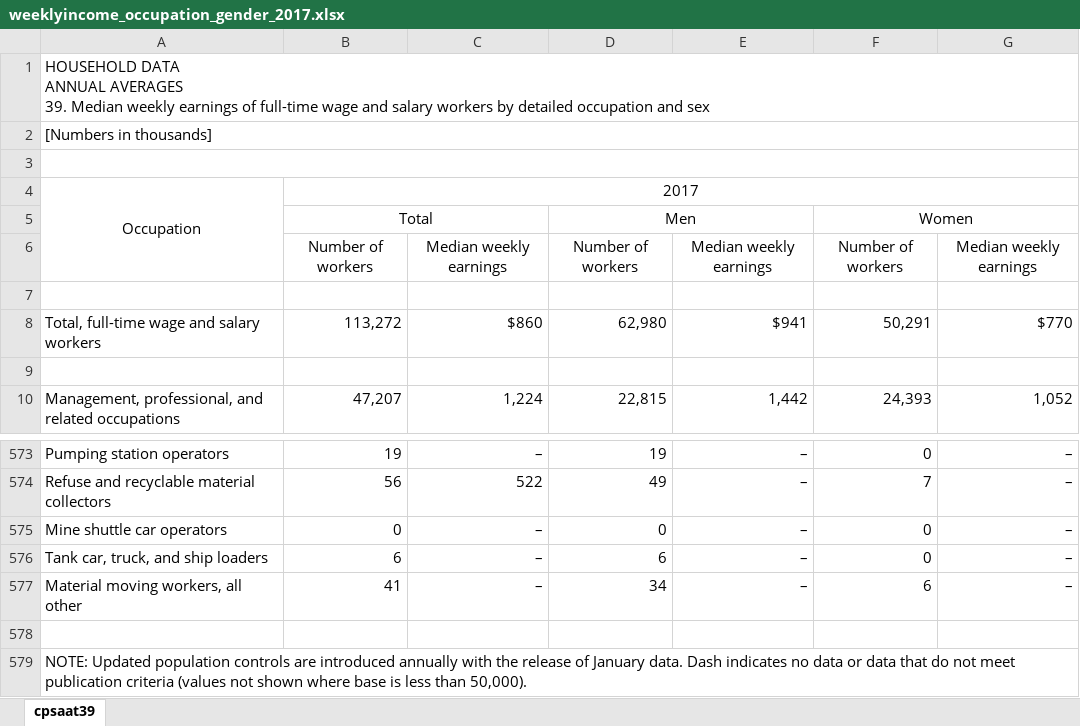
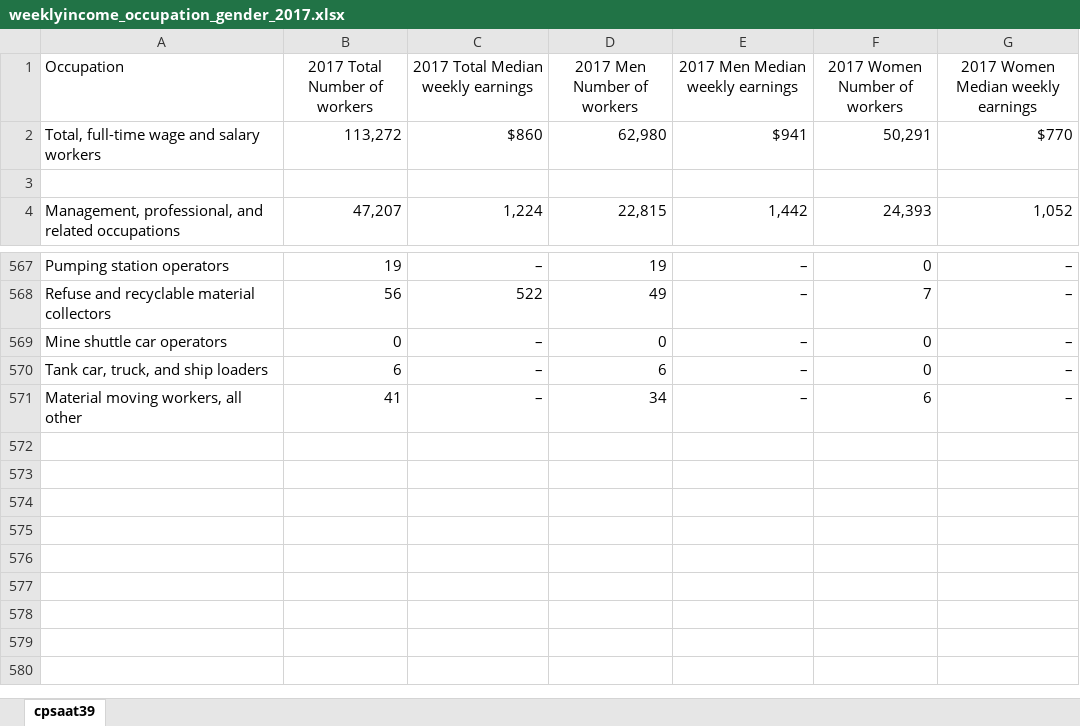
Before and after one commit to coverney/ThinkStats2, an Excel workbook: project2/Data/weeklyincome_occupation_gender_2017.xlsx, sheet cpsaat39, drawn as a sheet; only a part is shown, gaps mark what is left out; values as stored, in another font and other column widths than the file's, no borders; removed rows and columns are numbered as before the commit, all else as after; ↵ is a line break in a cell; the diff names each change by its address in the sheet, - before the commit and + after, or states it on an @@ line.

```diff
--- a/project2/Data/weeklyincome_occupation_gender_2017.xlsx (sheet cpsaat39)
+++ b/project2/Data/weeklyincome_occupation_gender_2017.xlsx (sheet cpsaat39)
-row 1: HOUSEHOLD DATA ↵ ANNUAL AVERAGES ↵ 39. Median weekly earnings of full-time wage and salary workers by detailed occupation and sex
-row 2: [Numbers in thousands]
-row 3: (empty)
-A1 alignment: center
+A1 alignment: left
-A4:A6 merged
-B1: 2017
+B1: 2017 Total Number of workers
-B4:G4 merged
-C1: (empty)
+C1: 2017 Total Median weekly earnings
-D1: (empty)
+D1: 2017 Men Number of workers
-E1: (empty)
+E1: 2017 Men Median weekly earnings
-F1: (empty)
+F1: 2017 Women Number of workers
-G1: (empty)
+G1: 2017 Women Median weekly earnings
-row 5:  | Total |  | Men |  | Women
-row 6:  | Number of workers | Median weekly earnings | Number of workers | Median weekly earnings | Number of workers | Median weekly earnings
-row 7: (empty)
-row 578: (empty)
-row 579: NOTE: Updated population controls are introduced annually with the release of January data. Dash indicates no data or data that do not meet publication criteria (values not shown where base is less than 50,000).
```
Also changed, not shown: project2/Data/weeklyincome_occupation_gender_2011.xlsx, project2/Data/weeklyincome_occupation_gender_2013.xlsx, 44 other files.
